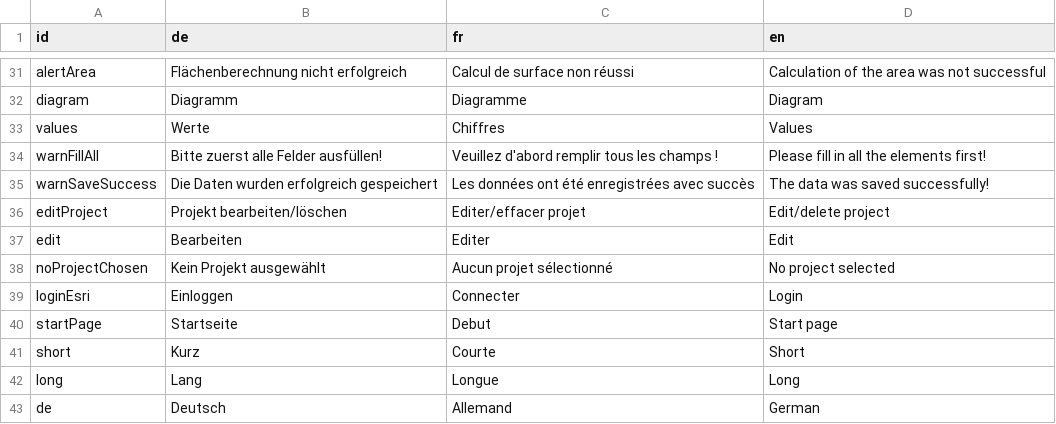
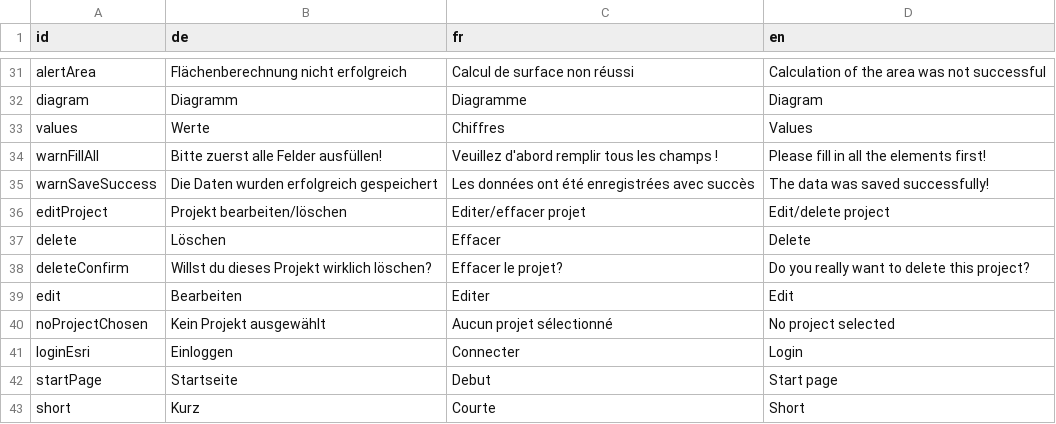
Before and after one commit to dlaumer/BioDivSchool, a CSV file: content/strings.csv, drawn as a sheet; only a part is shown, gaps mark what is left out; the shorter side is filled out with more unchanged rows.

Commit message:
new portal and delete button

```diff
--- a/content/strings.csv
+++ b/content/strings.csv
@@ -36,2 +36,4 @@ warnSaveSuccess;Die Daten wurden erfolgreich gespeichert;Les données ont été
 editProject;Projekt bearbeiten/löschen;Editer/effacer projet;Edit/delete project;
+delete;Löschen;Effacer;Delete;
+deleteConfirm;Willst du dieses Projekt wirklich löschen?;Effacer le projet?;Do you really want to delete this project?;
 edit;Bearbeiten;Editer;Edit;
```
Also changed, not shown: 5 other files.
